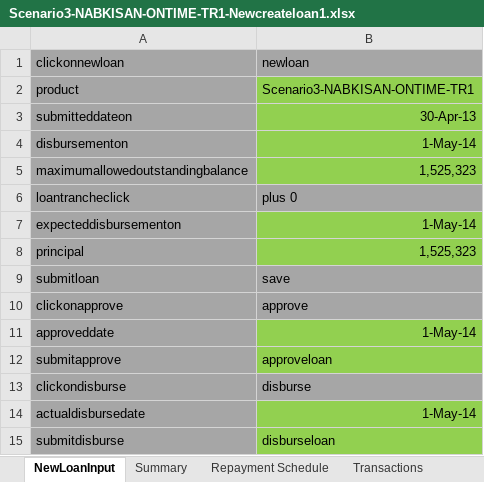
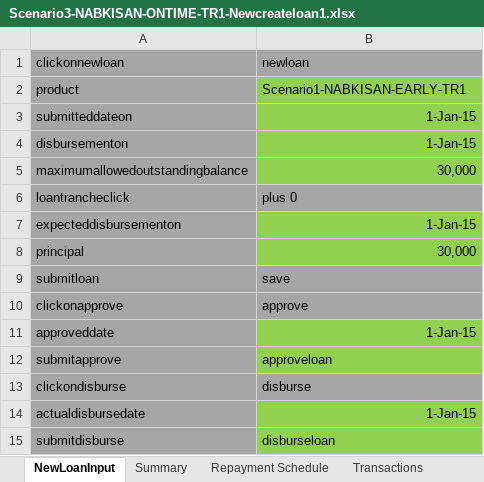
Before and after one commit to kadisoujanya/Automation--Initiative, an Excel workbook: Mifos Automation Excels/Client/Scenario3-NABKISAN-ONTIME-TR1-Newcreateloan1.xlsx, sheet NewLoanInput, drawn as a sheet; values as stored, in another font and other column widths than the file's, no borders; the diff names each change by its address in the sheet, - before the commit and + after, or states it on an @@ line.

```diff
--- a/Mifos Automation Excels/Client/Scenario3-NABKISAN-ONTIME-TR1-Newcreateloan1.xlsx (sheet NewLoanInput)
+++ b/Mifos Automation Excels/Client/Scenario3-NABKISAN-ONTIME-TR1-Newcreateloan1.xlsx (sheet NewLoanInput)
-B2 (newloan): Scenario3-NABKISAN-ONTIME-TR1
+B2 (newloan): Scenario1-NABKISAN-EARLY-TR1
-B3 (newloan): 30-Apr-13
+B3 (newloan): 1-Jan-15
-B4 (newloan): 1-May-14
+B4 (newloan): 1-Jan-15
-B5 (newloan): 1,525,323
+B5 (newloan): 30,000
-B7 (newloan): 1-May-14
+B7 (newloan): 1-Jan-15
-B8 (newloan): 1,525,323
+B8 (newloan): 30,000
-B11 (newloan): 1-May-14
+B11 (newloan): 1-Jan-15
-B14 (newloan): 1-May-14
+B14 (newloan): 1-Jan-15
```
Also changed, not shown: sheet Repayment Schedule, sheet Transactions, sheet Summary, Mifos Automation Excels/Client/Scenario2-NABKISAN-LATE-TR1-Makerepayment1.xlsx, Mifos Automation Excels/Client/Scenario2-NABKISAN-LATE-TR1-Newcreateloan1.xlsx, 16 other files.
